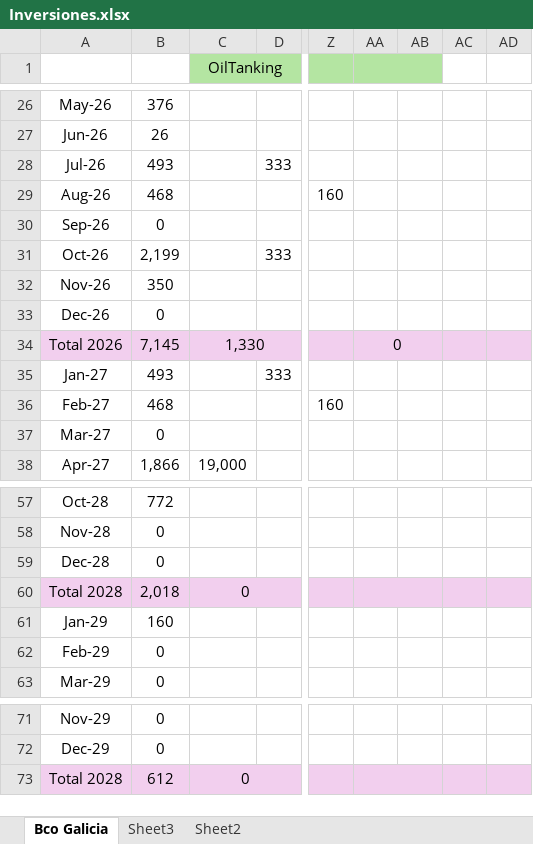
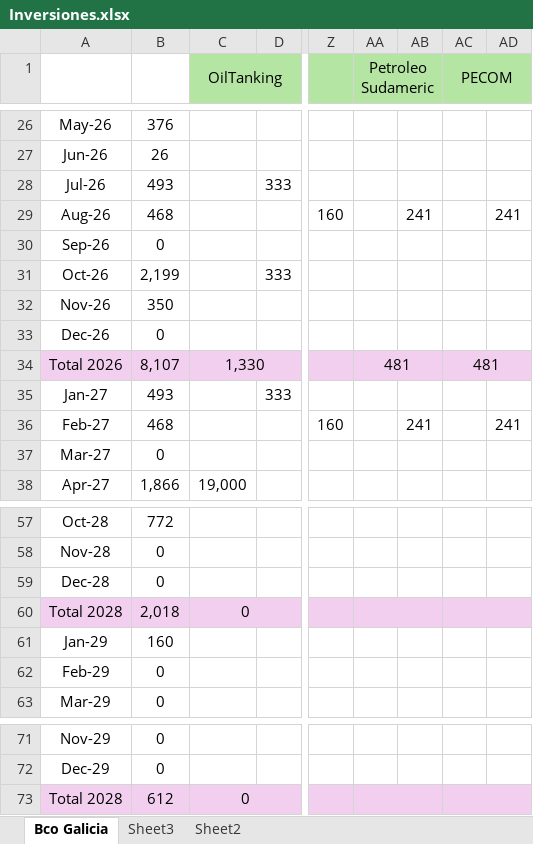
Before and after one commit to SELF-msselve/Personal, an Excel workbook: Inversiones/Inversiones.xlsx, sheet Bco Galicia, drawn as a sheet; only a part is shown, gaps mark what is left out; values as stored, in another font and other column widths than the file's, no borders; the diff covers the shown part only; the diff names each change by its address in the sheet, - before the commit and + after, or states it on an @@ line.

```diff
--- a/Inversiones/Inversiones.xlsx (sheet Bco Galicia)
+++ b/Inversiones/Inversiones.xlsx (sheet Bco Galicia)
-AA1: (empty)
+AA1: Petroleo Sudameric
-AC1: (empty)
+AC1: PECOM
-AC1:AD1 fill: none
+AC1:AD1 fill: #B4E5A2
+AC1:AD1 merged
-AB29: (empty)
+AB29: 241
-AD29: (empty)
+AD29: 241
-B34: 7,145
+B34: 8,107
-AA34 (Petroleo Sudameric): 0
+AA34 (Petroleo Sudameric): 481
-AC34 (PECOM): (empty)
+AC34 (PECOM): 481
+AC34:AD34 merged
-AB36: (empty)
+AB36: 241
-AD36: (empty)
+AD36: 241
+AC60:AD60 merged
+AC73:AD73 merged
```
Also changed, not shown: 17 edited cells, cell formats and merged cells elsewhere in this sheet, formulas that keep their value.
